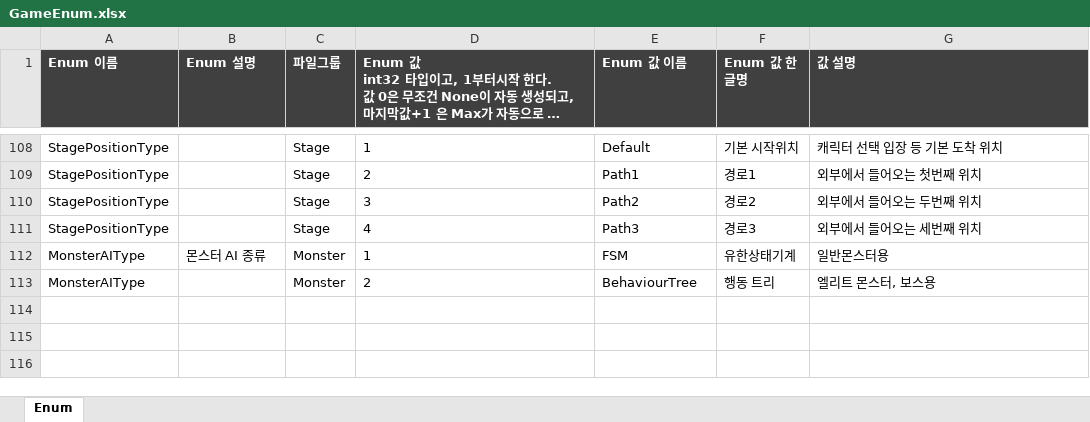
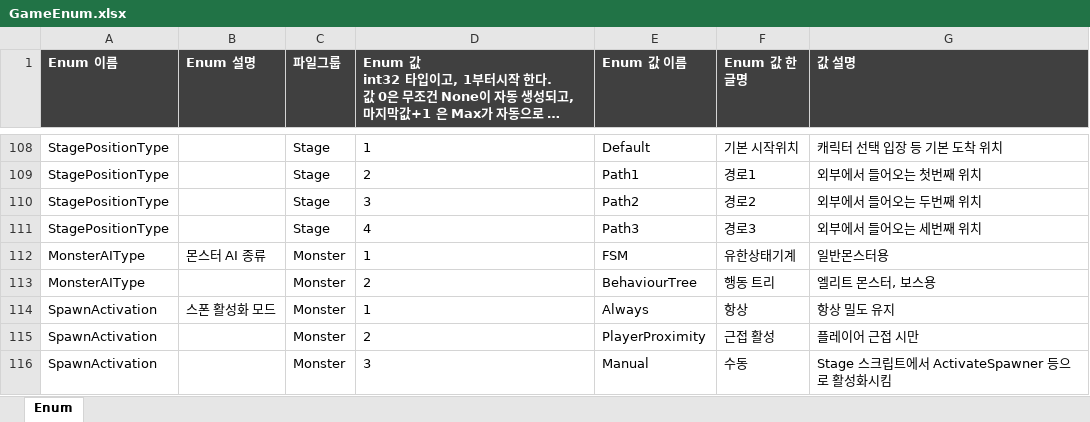
Before and after one commit to TrynBug/MMOGameServerProject, an Excel workbook: Development/Common/GameData/Enum/GameEnum.xlsx, sheet Enum, drawn as a sheet; only a part is shown, gaps mark what is left out; long unchanged cells end in …; values as stored, in another font and other column widths than the file's, no borders; the diff names each change by its address in the sheet, - before the commit and + after, or states it on an @@ line.

Commit message:
[데이터] Spawner, SpawnGroup 데이터 추가

```diff
--- a/Development/Common/GameData/Enum/GameEnum.xlsx (sheet Enum)
+++ b/Development/Common/GameData/Enum/GameEnum.xlsx (sheet Enum)
+row 114: SpawnActivation | 스폰 활성화 모드 | Monster | 1 | Always | 항상 | 항상 밀도 유지
+row 115: SpawnActivation |  | Monster | 2 | PlayerProximity | 근접 활성 | 플레이어 근접 시만
+row 116: SpawnActivation |  | Monster | 3 | Manual | 수동 | Stage 스크립트에서 ActivateSpawner 등으로 활성화시킴
```
Also changed, not shown: Development/Common/GameData/Monster.xlsx, Development/Common/GameData/Skill.xlsx, 28 other files.
